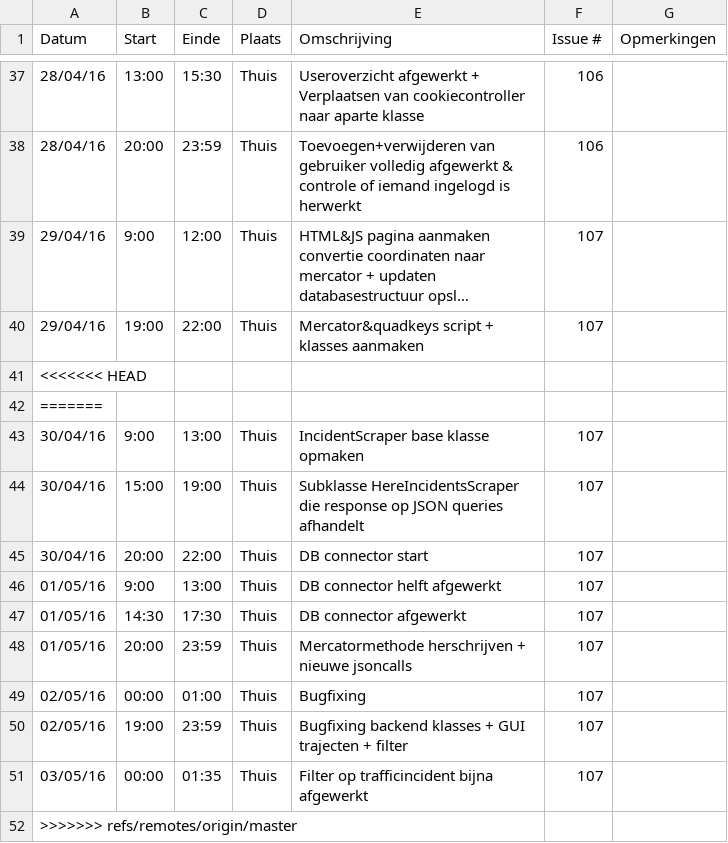
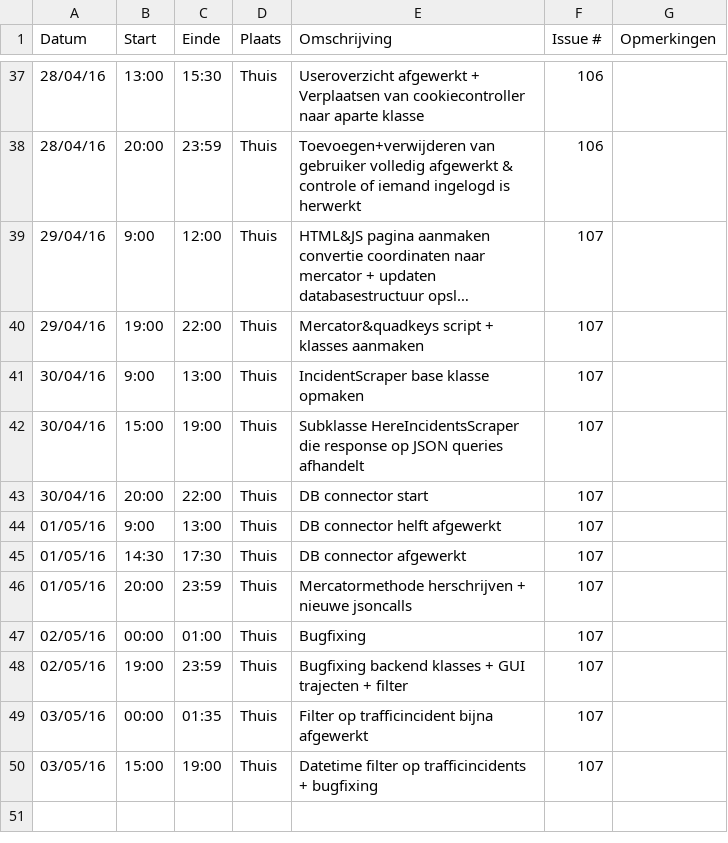
Before and after one commit to ghentlivinglab/Traffic-Travel-Time-Analyzer-3, a CSV file: Jeroen-StofferisLogboek.csv, drawn as a sheet; only a part is shown, gaps mark what is left out; long unchanged cells end in …; removed rows and columns are numbered as before the commit, all else as after; the diff names each change by its address in the sheet, - before the commit and + after, or states it on an @@ line.

Commit message:
Update Jeroen-StofferisLogboek.csv

```diff
--- a/Jeroen-StofferisLogboek.csv
+++ b/Jeroen-StofferisLogboek.csv
-row 41: <<<<<<< HEAD
-row 42: =======
-row 52: >>>>>>> refs/remotes/origin/master
+row 50: 03/05/16 | 15:00 | 19:00 | Thuis | Datetime filter op trafficincidents + bugfixing | 107
```
